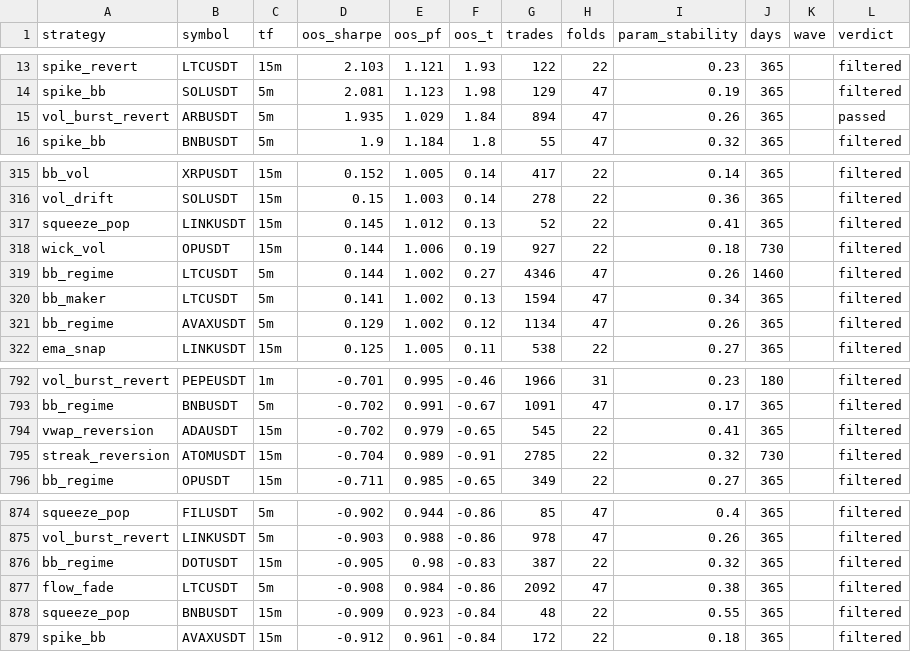
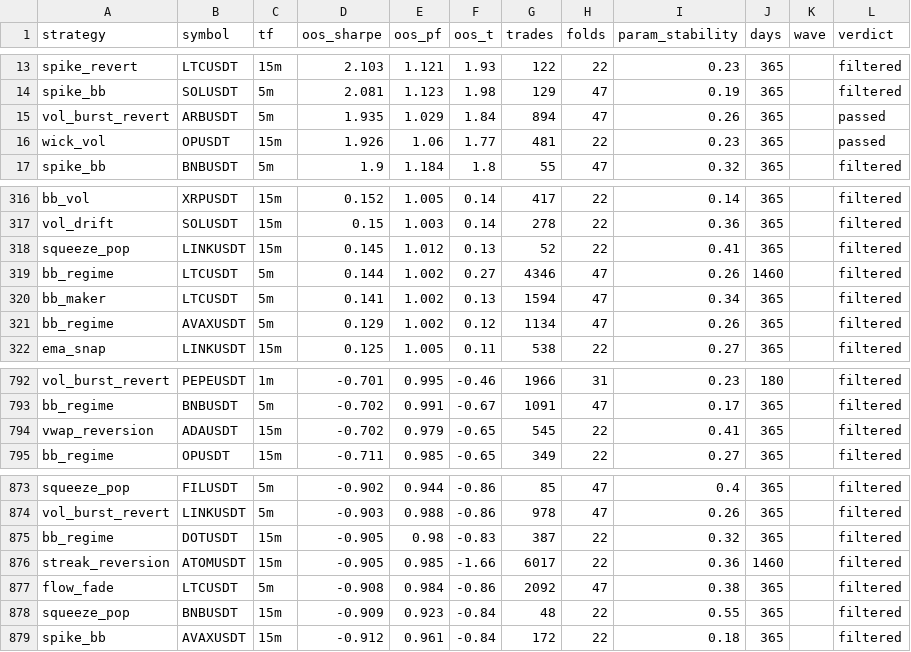
Before and after one commit to davletovaalmira11-creator/scalp-lab-pro, a CSV file: engines/scalp/reports/archive.csv, drawn as a sheet; only a part is shown, gaps mark what is left out.

Commit message:
auto: backtest wave [skip ci]

```diff
--- a/engines/scalp/reports/archive.csv
+++ b/engines/scalp/reports/archive.csv
@@ -15,2 +15,3 @@ spike_bb,SOLUSDT,5m,2.081,1.123,1.98,129,47,0.19,365,,filtered
 vol_burst_revert,ARBUSDT,5m,1.935,1.029,1.84,894,47,0.26,365,,passed
+wick_vol,OPUSDT,15m,1.926,1.06,1.77,481,22,0.23,365,,passed
 spike_bb,BNBUSDT,5m,1.9,1.184,1.8,55,47,0.32,365,,filtered
@@ -317,3 +318,2 @@ vol_drift,SOLUSDT,15m,0.15,1.003,0.14,278,22,0.36,365,,filtered
 squeeze_pop,LINKUSDT,15m,0.145,1.012,0.13,52,22,0.41,365,,filtered
-wick_vol,OPUSDT,15m,0.144,1.006,0.19,927,22,0.18,730,,filtered
 bb_regime,LTCUSDT,5m,0.144,1.002,0.27,4346,47,0.26,1460,,filtered
@@ -794,3 +794,2 @@ bb_regime,BNBUSDT,5m,-0.702,0.991,-0.67,1091,47,0.17,365,,filtered
 vwap_reversion,ADAUSDT,15m,-0.702,0.979,-0.65,545,22,0.41,365,,filtered
-streak_reversion,ATOMUSDT,15m,-0.704,0.989,-0.91,2785,22,0.32,730,,filtered
 bb_regime,OPUSDT,15m,-0.711,0.985,-0.65,349,22,0.27,365,,filtered
@@ -876,2 +875,3 @@ vol_burst_revert,LINKUSDT,5m,-0.903,0.988,-0.86,978,47,0.26,365,,filtered
 bb_regime,DOTUSDT,15m,-0.905,0.98,-0.83,387,22,0.32,365,,filtered
+streak_reversion,ATOMUSDT,15m,-0.905,0.985,-1.66,6017,22,0.36,1460,,filtered
 flow_fade,LTCUSDT,5m,-0.908,0.984,-0.86,2092,47,0.38,365,,filtered
```
Also changed, not shown: 5 other files.
